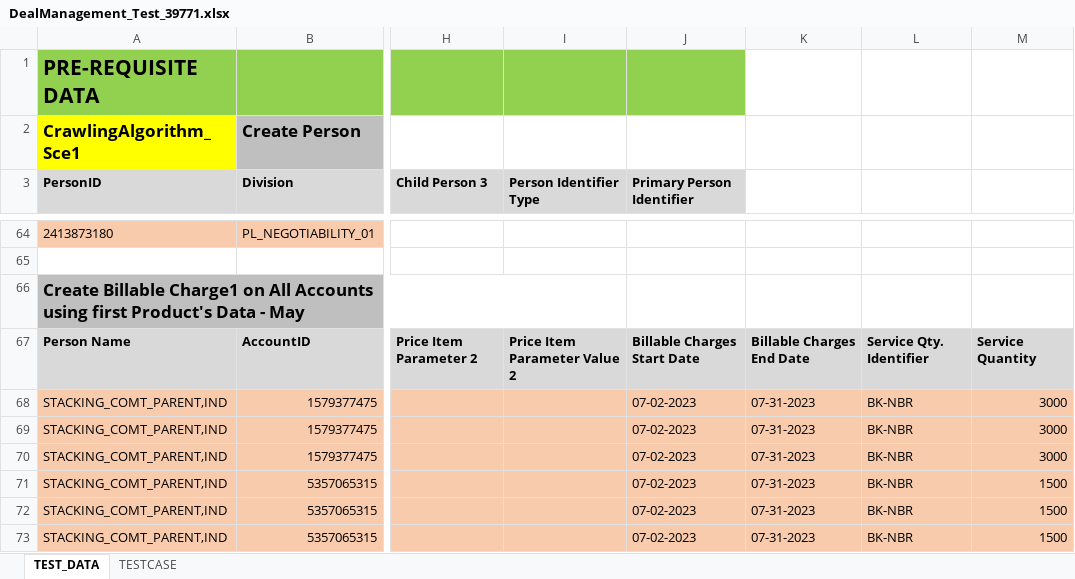
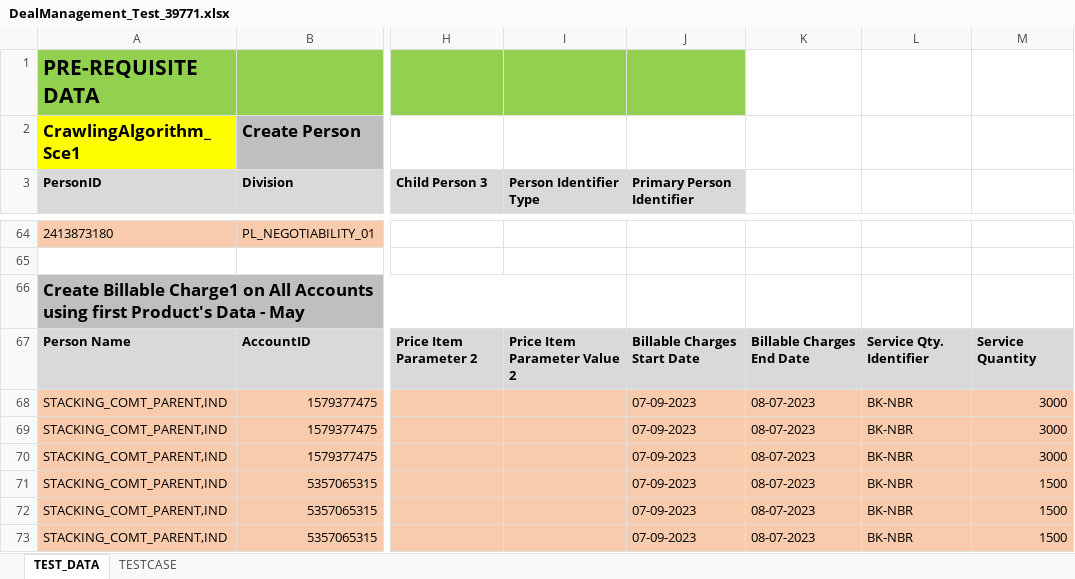
Before and after one commit to Rohit00099/estimate, an Excel workbook: DM/databank/banking/deal_management/DealManagement_Test_39771.xlsx, sheet TEST_DATA, drawn as a sheet; only a part is shown, gaps mark what is left out; values as stored, in another font and other column widths than the file's, no borders; the diff covers the shown part only; the diff names each change by its address in the sheet, - before the commit and + after, or states it on an @@ line.

```diff
--- a/DM/databank/banking/deal_management/DealManagement_Test_39771.xlsx (sheet TEST_DATA)
+++ b/DM/databank/banking/deal_management/DealManagement_Test_39771.xlsx (sheet TEST_DATA)
-J68:J73 (Primary Person Identifier): 07-02-2023
+J68:J73 (Primary Person Identifier): 07-09-2023
-K68:K73: 07-31-2023
+K68:K73: 08-07-2023
```
Also changed, not shown: 36 edited cells, cell formats and merged cells elsewhere in this sheet, DM/databank/banking/deal_management/BANK_82_6_Test_43784.xlsx, DM/databank/banking/deal_management/DealManagement_Test_39772.xlsx, 2 other files.
